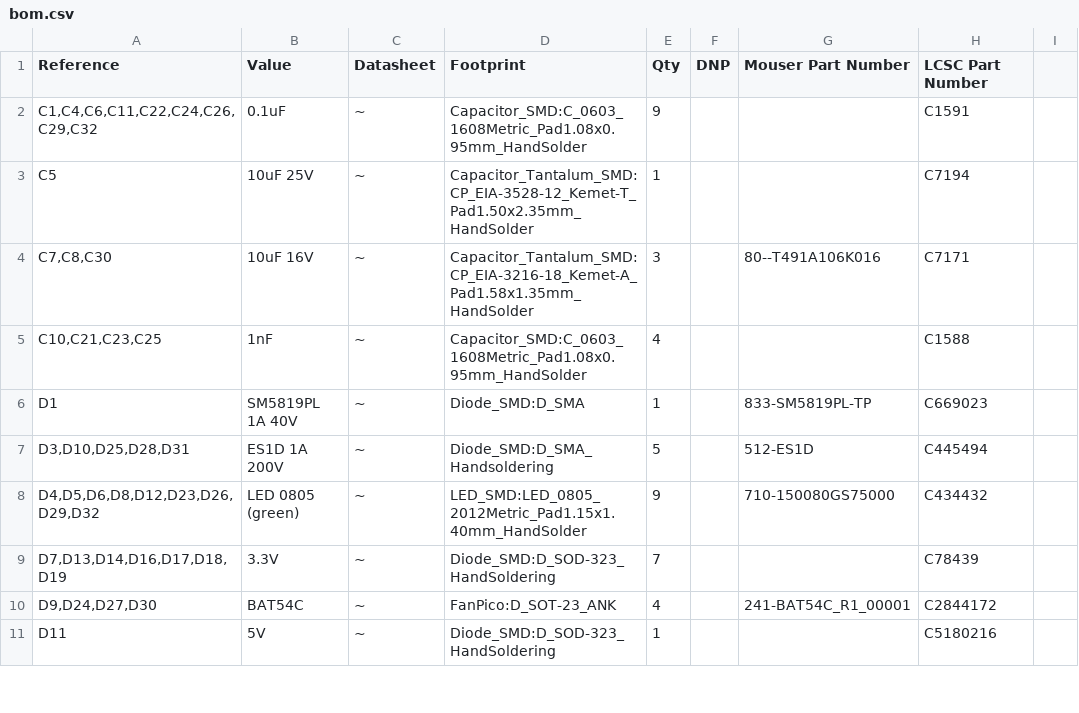
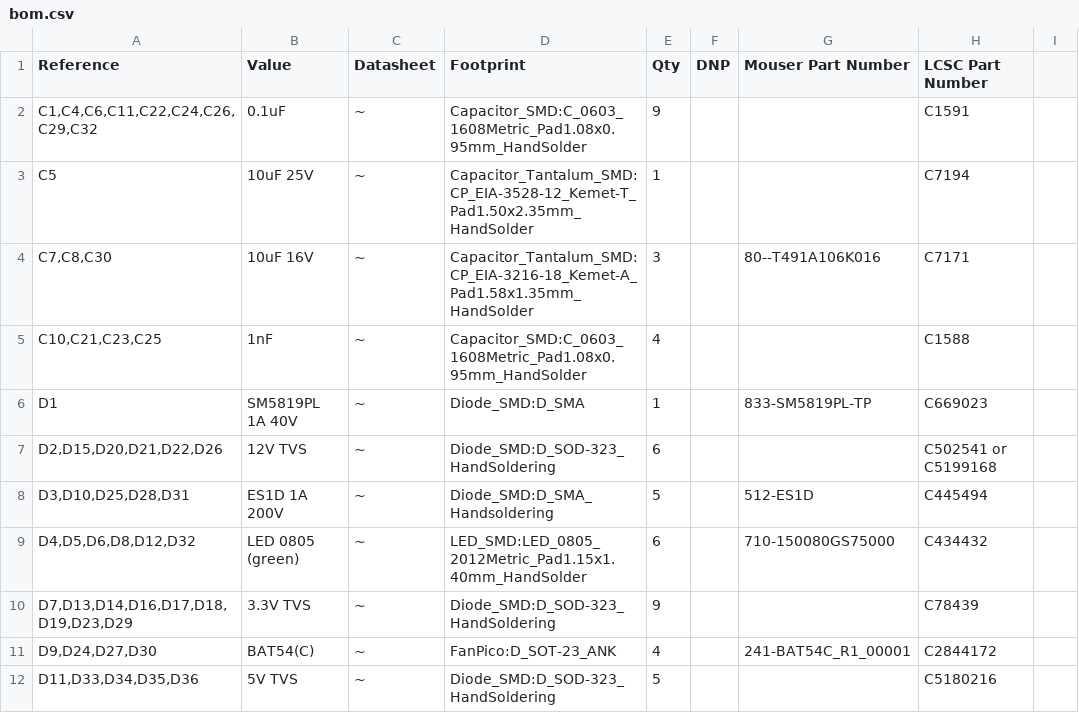
Before and after one commit to tjko/fanpico, a CSV file: boards/fanpico-0401D/bom.csv, drawn as a sheet; only a part is shown; the diff covers the shown part only.

```diff
--- a/boards/fanpico-0401D/bom.csv
+++ b/boards/fanpico-0401D/bom.csv
@@ -6,6 +6,7 @@
 "D1","SM5819PL 1A 40V","~","Diode_SMD:D_SMA","1","","833-SM5819PL-TP","C669023"
+"D2,D15,D20,D21,D22,D26","12V TVS","~","Diode_SMD:D_SOD-323_HandSoldering","6","","","C502541 or C5199168"
 "D3,D10,D25,D28,D31","ES1D 1A 200V","~","Diode_SMD:D_SMA_Handsoldering","5","","512-ES1D","C445494"
-"D4,D5,D6,D8,D12,D23,D26,D29,D32","LED 0805 (green)","~","LED_SMD:LED_0805_2012Metric_Pad1.15x1.40mm_HandSolder","9","","710-150080GS75000","C434432"
-"D7,D13,D14,D16,D17,D18,D19","3.3V","~","Diode_SMD:D_SOD-323_HandSoldering","7","","","C78439"
-"D9,D24,D27,D30","BAT54C","~","FanPico:D_SOT-23_ANK","4","","241-BAT54C_R1_00001","C2844172"
-"D11","5V","~","Diode_SMD:D_SOD-323_HandSoldering","1","","","C5180216"
+"D4,D5,D6,D8,D12,D32","LED 0805 (green)","~","LED_SMD:LED_0805_2012Metric_Pad1.15x1.40mm_HandSolder","6","","710-150080GS75000","C434432"
+"D7,D13,D14,D16,D17,D18,D19,D23,D29","3.3V TVS","~","Diode_SMD:D_SOD-323_HandSoldering","9","","","C78439"
+"D9,D24,D27,D30","BAT54(C)","~","FanPico:D_SOT-23_ANK","4","","241-BAT54C_R1_00001","C2844172"
+"D11,D33,D34,D35,D36","5V TVS","~","Diode_SMD:D_SOD-323_HandSoldering","5","","","C5180216"
```
Also changed, not shown: 3 added rows, 3 removed rows and 10 edited cells elsewhere in this file, 11 other files.
